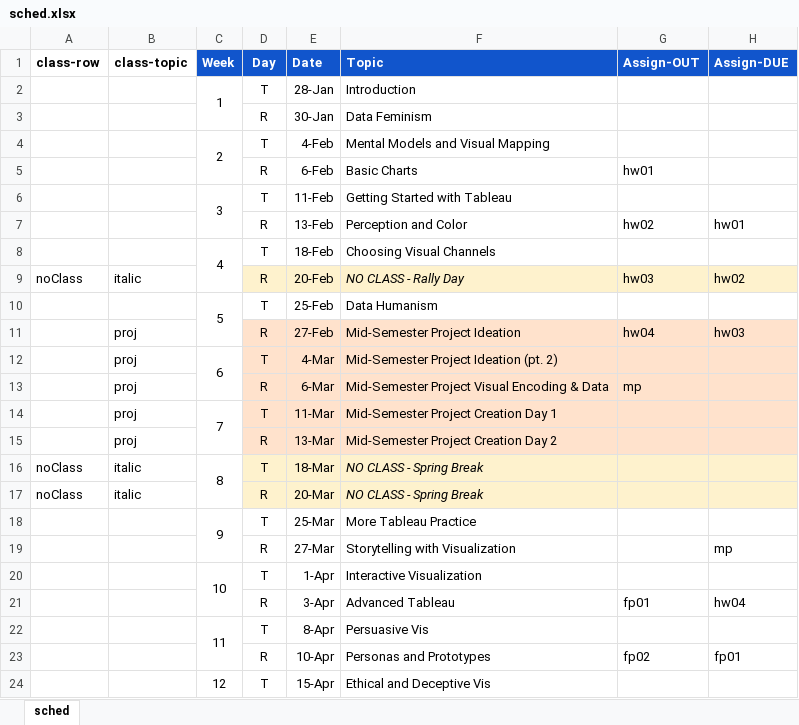
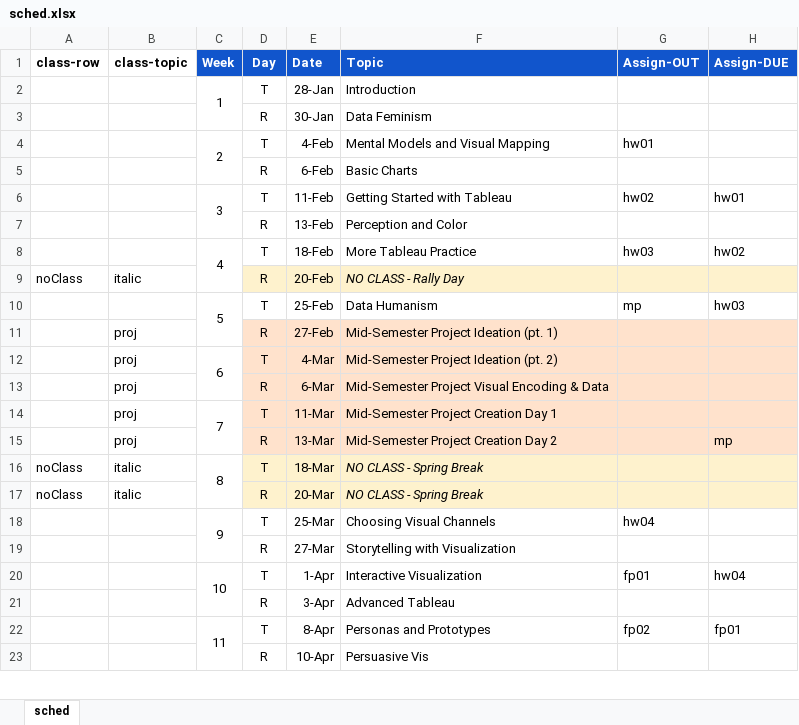
Before and after one commit to amosca01/SDS-CSC109, an Excel workbook: assets/sched.xlsx, sheet sched, drawn as a sheet; only a part is shown; values as stored, in another font and other column widths than the file's, no borders; removed rows and columns are numbered as before the commit, all else as after; the diff covers the shown part only; the diff names each change by its address in the sheet, - before the commit and + after, or states it on an @@ line.

```diff
--- a/assets/sched.xlsx (sheet sched)
+++ b/assets/sched.xlsx (sheet sched)
-G4 (Assign-OUT): (empty)
+G4 (Assign-OUT): hw01
-G5 (Assign-OUT): hw01
+G5 (Assign-OUT): (empty)
-G6 (Assign-OUT): (empty)
+G6 (Assign-OUT): hw02
-H6 (Assign-DUE): (empty)
+H6 (Assign-DUE): hw01
-G7 (Assign-OUT): hw02
+G7 (Assign-OUT): (empty)
-H7 (Assign-DUE): hw01
+H7 (Assign-DUE): (empty)
-F8 (Topic): Choosing Visual Channels
+F8 (Topic): More Tableau Practice
-G8 (Assign-OUT): (empty)
+G8 (Assign-OUT): hw03
-H8 (Assign-DUE): (empty)
+H8 (Assign-DUE): hw02
-G9 (Assign-OUT): hw03
+G9 (Assign-OUT): (empty)
-H9 (Assign-DUE): hw02
+H9 (Assign-DUE): (empty)
-G10 (Assign-OUT): (empty)
+G10 (Assign-OUT): mp
-H10 (Assign-DUE): (empty)
+H10 (Assign-DUE): hw03
-F11 (Topic): Mid-Semester Project Ideation
+F11 (Topic): Mid-Semester Project Ideation (pt. 1)
-G11 (Assign-OUT): hw04
+G11 (Assign-OUT): (empty)
-H11 (Assign-DUE): hw03
+H11 (Assign-DUE): (empty)
-G13 (Assign-OUT): mp
+G13 (Assign-OUT): (empty)
-H15 (Assign-DUE): (empty)
+H15 (Assign-DUE): mp
-F18 (Topic): More Tableau Practice
+F18 (Topic): Choosing Visual Channels
-G18 (Assign-OUT): (empty)
+G18 (Assign-OUT): hw04
-H19 (Assign-DUE): mp
+H19 (Assign-DUE): (empty)
-G20 (Assign-OUT): (empty)
+G20 (Assign-OUT): fp01
-H20 (Assign-DUE): (empty)
+H20 (Assign-DUE): hw04
-G21 (Assign-OUT): fp01
+G21 (Assign-OUT): (empty)
-H21 (Assign-DUE): hw04
+H21 (Assign-DUE): (empty)
-row 22:  |  | 11 | T | 8-Apr | Persuasive Vis
-C22 (Week): (empty)
+C22 (Week): 11
+C22:C23 merged
-D22 (Day): R
+D22 (Day): T
-E22 (Date): 10-Apr
+E22 (Date): 8-Apr
-row 24:  |  | 12 | T | 15-Apr | Ethical and Deceptive Vis
+row 23:  |  |  | R | 10-Apr | Persuasive Vis
```
Also changed, not shown: 1 added row, 5 edited cells and merged cells elsewhere in this sheet, 2 other files.
